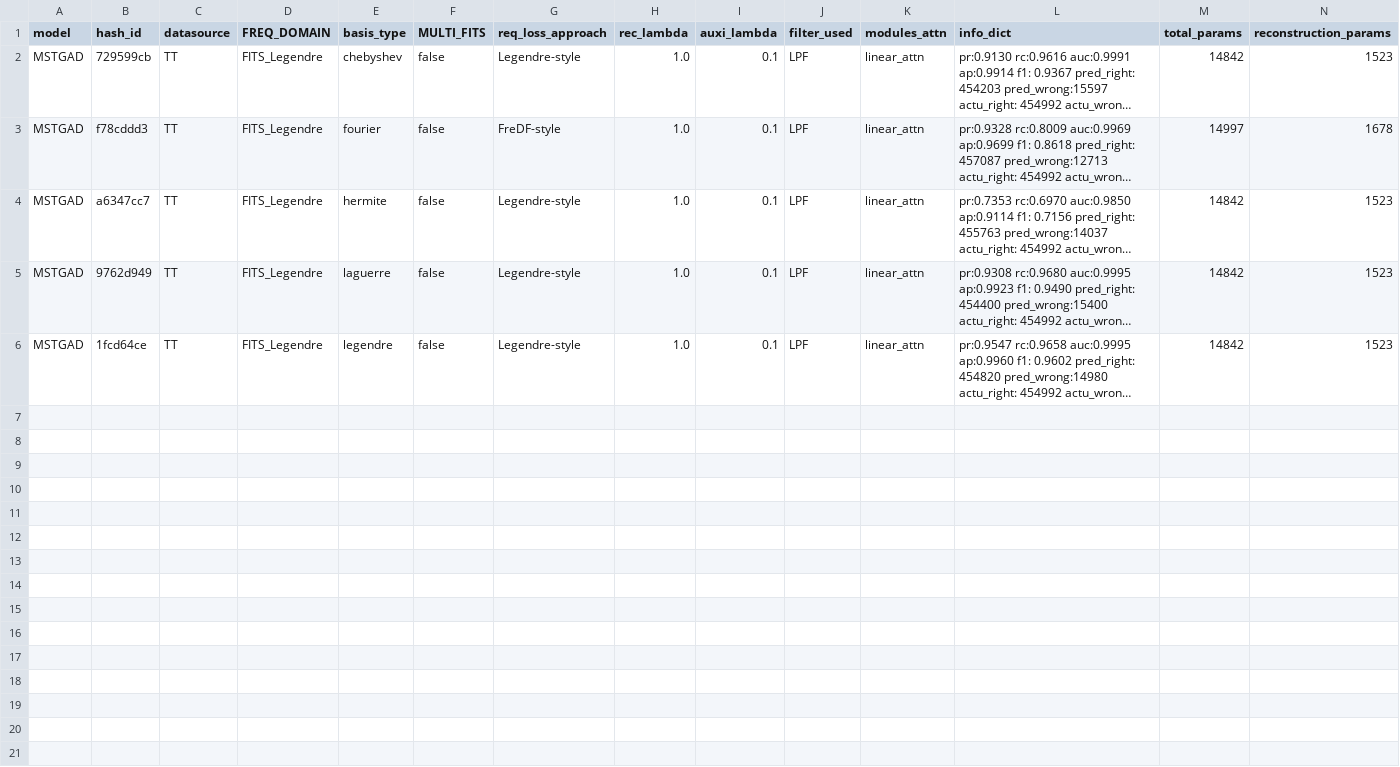
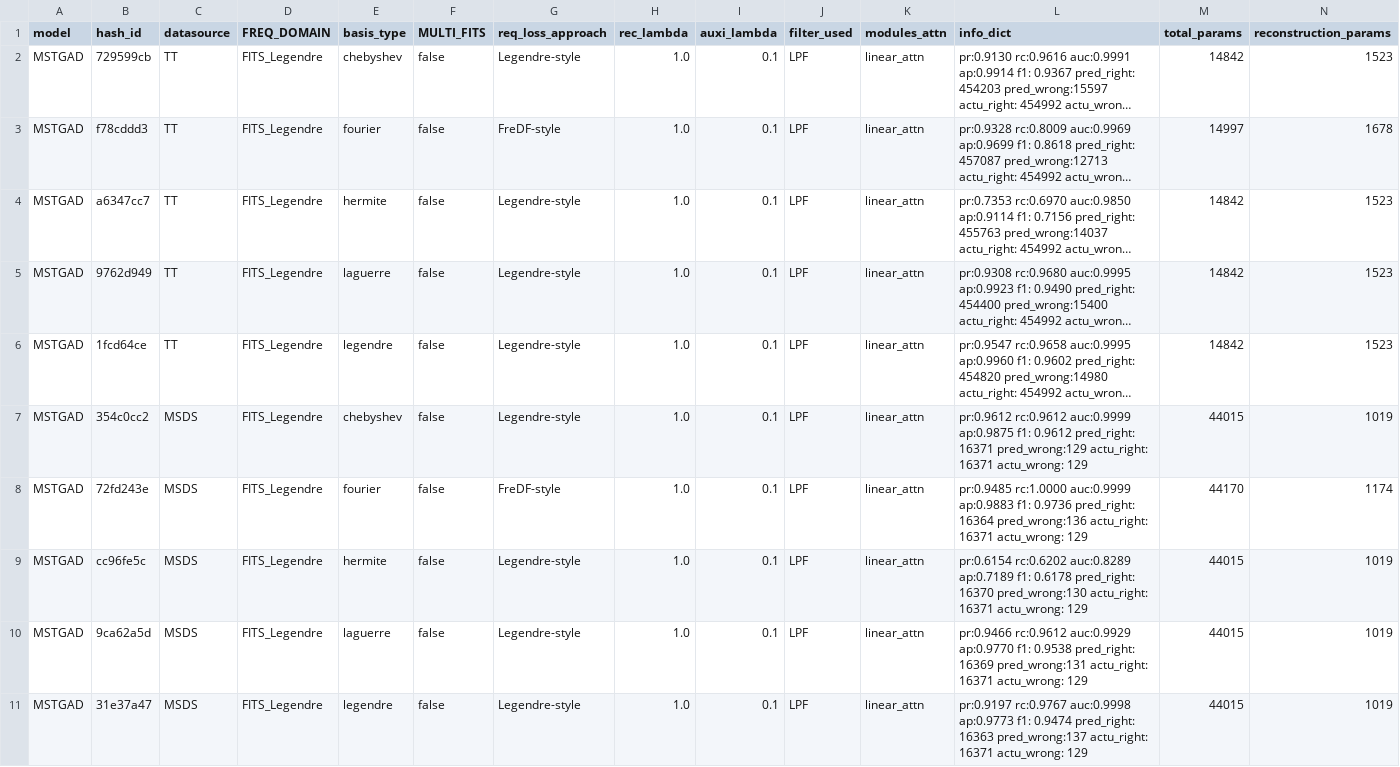
Before and after one commit to theamrzaki/MicroService_Twin_Original, a CSV file: result_journal/result_RQ2_basis_withNorm_accMem.csv, drawn as a sheet; only a part is shown; long unchanged cells end in …; rows hold the shown columns only; the diff names each change by its address in the sheet, - before the commit and + after, or states it on an @@ line.

Commit message:
(basis MSDS)

```diff
--- a/result_journal/result_RQ2_basis_withNorm_accMem.csv
+++ b/result_journal/result_RQ2_basis_withNorm_accMem.csv
+row 7: MSTGAD | 354c0cc2 | MSDS | FITS_Legendre | chebyshev | false | Legendre-style | 1.0 | 0.1 | LPF | linear_attn | pr:0.9612 rc:0.9612 auc:0.9999 ap:0.9875 f1: 0.9612 pred_right: 16371 pred_wrong:129 actu_right: 16371 actu_wrong: 129 | 44015 | 1019
+row 8: MSTGAD | 72fd243e | MSDS | FITS_Legendre | fourier | false | FreDF-style | 1.0 | 0.1 | LPF | linear_attn | pr:0.9485 rc:1.0000 auc:0.9999 ap:0.9883 f1: 0.9736 pred_right: 16364 pred_wrong:136 actu_right: 16371 actu_wrong: 129 | 44170 | 1174
+row 9: MSTGAD | cc96fe5c | MSDS | FITS_Legendre | hermite | false | Legendre-style | 1.0 | 0.1 | LPF | linear_attn | pr:0.6154 rc:0.6202 auc:0.8289 ap:0.7189 f1: 0.6178 pred_right: 16370 pred_wrong:130 actu_right: 16371 actu_wrong: 129 | 44015 | 1019
+row 10: MSTGAD | 9ca62a5d | MSDS | FITS_Legendre | laguerre | false | Legendre-style | 1.0 | 0.1 | LPF | linear_attn | pr:0.9466 rc:0.9612 auc:0.9929 ap:0.9770 f1: 0.9538 pred_right: 16369 pred_wrong:131 actu_right: 16371 actu_wrong: 129 | 44015 | 1019
+row 11: MSTGAD | 31e37a47 | MSDS | FITS_Legendre | legendre | false | Legendre-style | 1.0 | 0.1 | LPF | linear_attn | pr:0.9197 rc:0.9767 auc:0.9998 ap:0.9773 f1: 0.9474 pred_right: 16363 pred_wrong:137 actu_right: 16371 actu_wrong: 129 | 44015 | 1019
```
Also changed, not shown: 2 other files.
